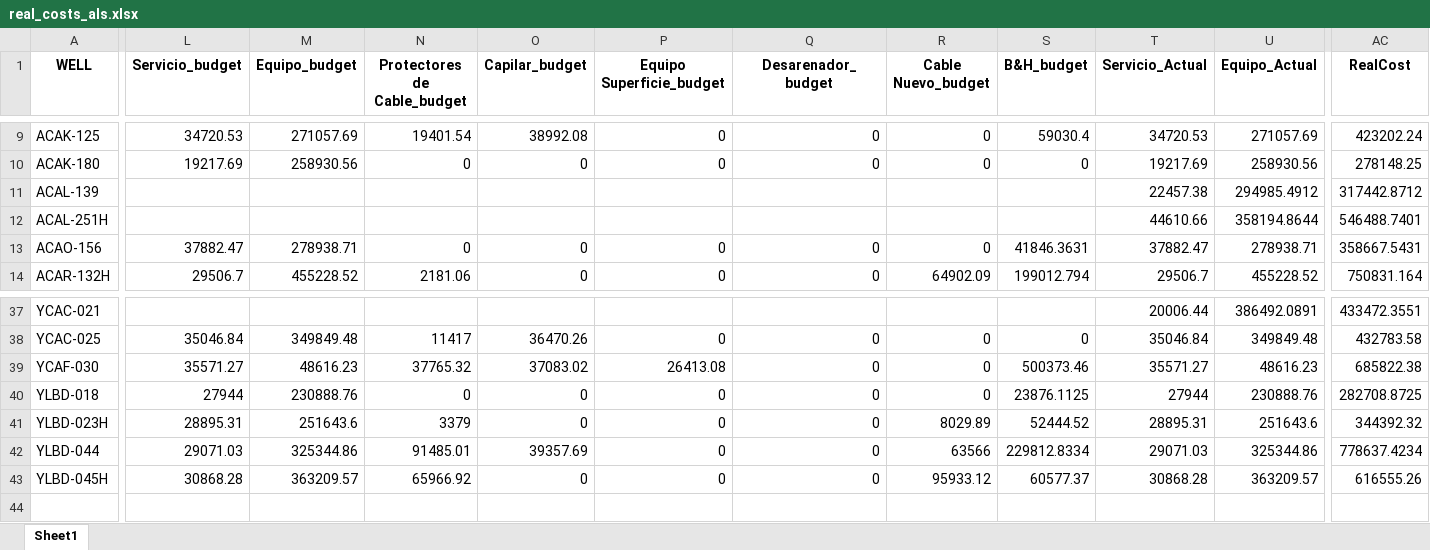
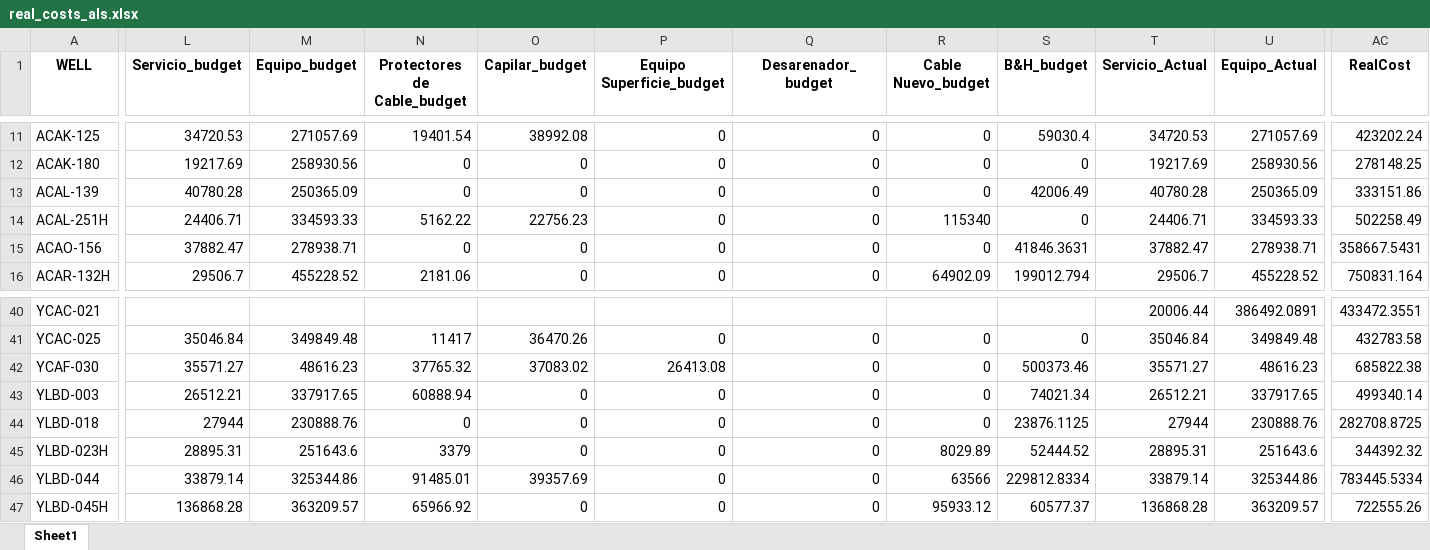
Before and after one commit to FranCumbal/BudgetToolBK, an Excel workbook: summary/als/real_costs_als.xlsx, sheet Sheet1, drawn as a sheet; only a part is shown, gaps mark what is left out; values as stored, in another font and other column widths than the file's, no borders; addresses are those after the commit; rows hold the shown columns only; the diff covers the shown part only; the diff names each change by its address in the sheet, - before the commit and + after, or states it on an @@ line.

```diff
--- a/summary/als/real_costs_als.xlsx (sheet Sheet1)
+++ b/summary/als/real_costs_als.xlsx (sheet Sheet1)
-L13 (Servicio_budget): (empty)
+L13 (Servicio_budget): 40780.28
-M13 (Equipo_budget): (empty)
+M13 (Equipo_budget): 250365.09
-N13 (Protectores de Cable_budget): (empty)
+N13 (Protectores de Cable_budget): 0
-O13 (Capilar_budget): (empty)
+O13 (Capilar_budget): 0
-P13:P14 (Equipo Superficie_budget): (empty)
+P13:P14 (Equipo Superficie_budget): 0
-Q13:Q14 (Desarenador_budget): (empty)
+Q13:Q14 (Desarenador_budget): 0
-R13 (Cable Nuevo_budget): (empty)
+R13 (Cable Nuevo_budget): 0
-S13 (B&H_budget): (empty)
+S13 (B&H_budget): 42006.49
-T13 (Servicio_Actual): 22457.38
+T13 (Servicio_Actual): 40780.28
-U13 (Equipo_Actual): 294985.4912
+U13 (Equipo_Actual): 250365.09
-AC13 (RealCost): 317442.8712
+AC13 (RealCost): 333151.86
-L14 (Servicio_budget): (empty)
+L14 (Servicio_budget): 24406.71
-M14 (Equipo_budget): (empty)
+M14 (Equipo_budget): 334593.33
-N14 (Protectores de Cable_budget): (empty)
+N14 (Protectores de Cable_budget): 5162.22
-O14 (Capilar_budget): (empty)
+O14 (Capilar_budget): 22756.23
-R14 (Cable Nuevo_budget): (empty)
+R14 (Cable Nuevo_budget): 115340
-S14 (B&H_budget): (empty)
+S14 (B&H_budget): 0
-T14 (Servicio_Actual): 44610.66
+T14 (Servicio_Actual): 24406.71
-U14 (Equipo_Actual): 358194.8644
+U14 (Equipo_Actual): 334593.33
-AC14 (RealCost): 546488.7401
+AC14 (RealCost): 502258.49
+row 43: YLBD-003 | 26512.21 | 337917.65 | 60888.94 | 0 | 0 | 0 | 0 | 74021.34 | 26512.21 | 337917.65 | 499340.14
-L46 (Servicio_budget): 29071.03
+L46 (Servicio_budget): 33879.14
-T46 (Servicio_Actual): 29071.03
+T46 (Servicio_Actual): 33879.14
-AC46 (RealCost): 778637.4234
+AC46 (RealCost): 783445.5334
-L47 (Servicio_budget): 30868.28
+L47 (Servicio_budget): 136868.28
-T47 (Servicio_Actual): 30868.28
+T47 (Servicio_Actual): 136868.28
-AC47 (RealCost): 616555.26
+AC47 (RealCost): 722555.26
```
Also changed, not shown: 3 added rows and 64 edited cells elsewhere in this sheet, als-salida.xlsx, summary/als/deviations.xlsx, 3 other files.
